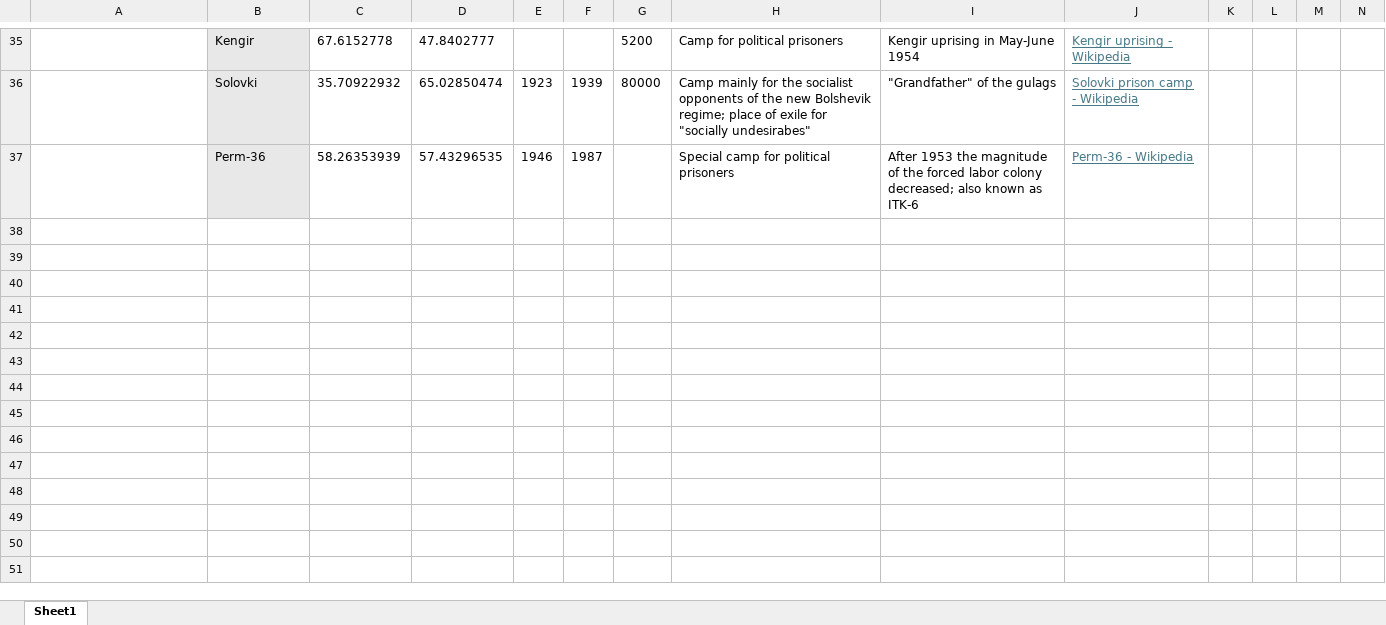
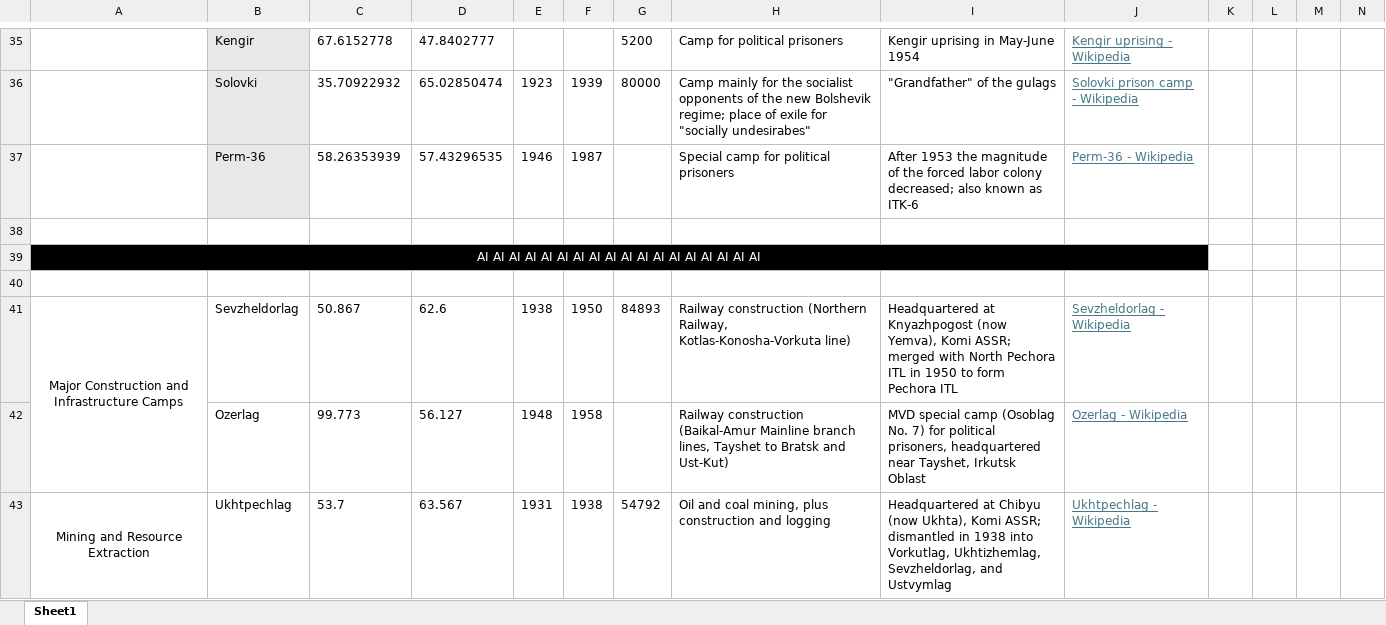
Before and after one commit to aedan-b/MappingTheGulagArchipelago, an Excel workbook: Camp Database.xlsx, sheet Sheet1, drawn as a sheet; only a part is shown, gaps mark what is left out; values as stored, in another font and other column widths than the file's, no borders; rows hold the shown columns only; the diff covers the shown part only; the diff names each change by its address in the sheet, - before the commit and + after, or states it on an @@ line.

Commit message:
new data

```diff
--- a/Camp Database.xlsx (sheet Sheet1)
+++ b/Camp Database.xlsx (sheet Sheet1)
+row 38: (empty)
+row 39: AI AI AI AI AI AI AI AI AI AI AI AI AI AI AI AI AI AI
+row 40: (empty)
+row 41: Major Construction and Infrastructure Camps | Sevzheldorlag | 50.867 | 62.6 | 1938 | 1950 | 84893 | Railway construction (Northern Railway, Kotlas-Konosha-Vorkuta line) | Headquartered at Knyazhpogost (now Yemva), Komi ASSR; merged with North Pechora ITL in 1950 to form Pechora ITL | Sevzheldorlag - Wikipedia
+row 42:  | Ozerlag | 99.773 | 56.127 | 1948 | 1958 |  | Railway construction (Baikal-Amur Mainline branch lines, Tayshet to Bratsk and Ust-Kut) | MVD special camp (Osoblag No. 7) for political prisoners, headquartered near Tayshet, Irkutsk Oblast | Ozerlag - Wikipedia
+row 43: Mining and Resource Extraction | Ukhtpechlag | 53.7 | 63.567 | 1931 | 1938 | 54792 | Oil and coal mining, plus construction and logging | Headquartered at Chibyu (now Ukhta), Komi ASSR; dismantled in 1938 into Vorkutlag, Ukhtizhemlag, Sevzheldorlag, and Ustvymlag | Ukhtpechlag - Wikipedia
```
Also changed, not shown: 6 added rows elsewhere in this sheet, 3 other files.
